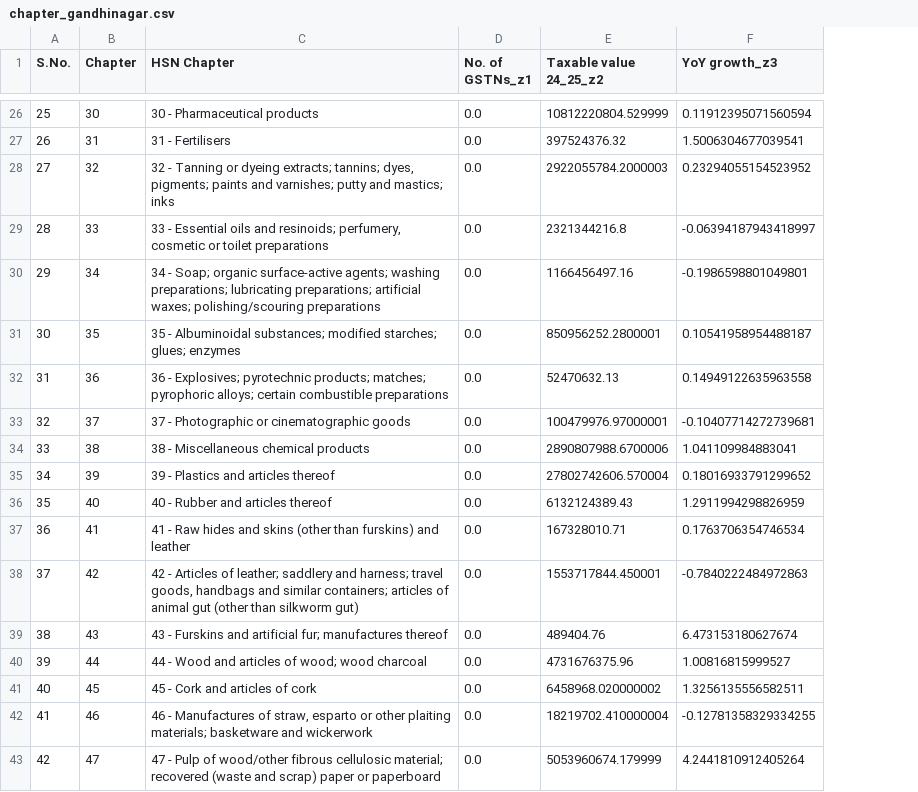
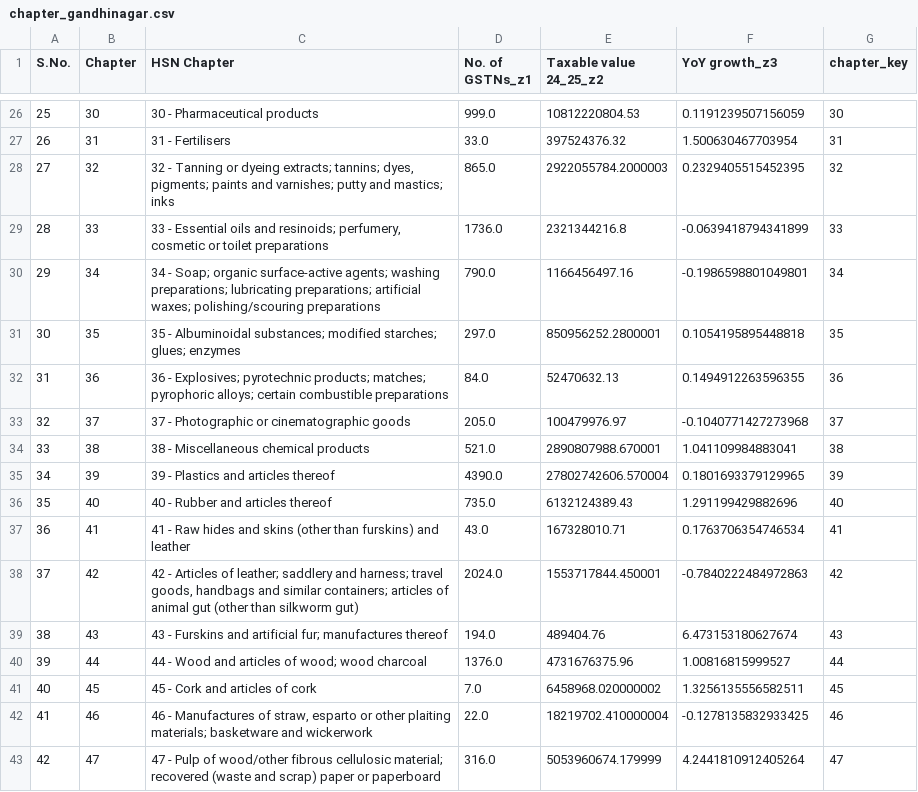
Before and after one commit to ankurtry1/arthadrishti, a CSV file: Data/Cleaned data/Chapter data/chapter_gandhinagar.csv, drawn as a sheet; only a part is shown, gaps mark what is left out; the diff covers the shown part only; the diff names each change by its address in the sheet, - before the commit and + after, or states it on an @@ line.

```diff
--- a/Data/Cleaned data/Chapter data/chapter_gandhinagar.csv
+++ b/Data/Cleaned data/Chapter data/chapter_gandhinagar.csv
+column G (chapter_key), rows 26-43: 30 | 31 | 32 | 33 | 34 | 35 | 36 | 37 | 38 | 39 | 40 | 41 | 42 | 43 | 44 | 45 | 46 | 47
-D26 (No. of GSTNs_z1): 0.0
+D26 (No. of GSTNs_z1): 999.0
-E26 (Taxable value 24_25_z2): 10812220804.529999
+E26 (Taxable value 24_25_z2): 10812220804.53
-F26 (YoY growth_z3): 0.11912395071560594
+F26 (YoY growth_z3): 0.1191239507156059
-D27 (No. of GSTNs_z1): 0.0
+D27 (No. of GSTNs_z1): 33.0
-F27 (YoY growth_z3): 1.5006304677039541
+F27 (YoY growth_z3): 1.500630467703954
-D28 (No. of GSTNs_z1): 0.0
+D28 (No. of GSTNs_z1): 865.0
-F28 (YoY growth_z3): 0.23294055154523952
+F28 (YoY growth_z3): 0.2329405515452395
-D29 (No. of GSTNs_z1): 0.0
+D29 (No. of GSTNs_z1): 1736.0
-F29 (YoY growth_z3): -0.06394187943418997
+F29 (YoY growth_z3): -0.0639418794341899
-D30 (No. of GSTNs_z1): 0.0
+D30 (No. of GSTNs_z1): 790.0
-D31 (No. of GSTNs_z1): 0.0
+D31 (No. of GSTNs_z1): 297.0
-F31 (YoY growth_z3): 0.10541958954488187
+F31 (YoY growth_z3): 0.1054195895448818
-D32 (No. of GSTNs_z1): 0.0
+D32 (No. of GSTNs_z1): 84.0
-F32 (YoY growth_z3): 0.14949122635963558
+F32 (YoY growth_z3): 0.1494912263596355
-D33 (No. of GSTNs_z1): 0.0
+D33 (No. of GSTNs_z1): 205.0
-E33 (Taxable value 24_25_z2): 100479976.97000001
+E33 (Taxable value 24_25_z2): 100479976.97
-F33 (YoY growth_z3): -0.10407714272739681
+F33 (YoY growth_z3): -0.1040771427273968
-D34 (No. of GSTNs_z1): 0.0
+D34 (No. of GSTNs_z1): 521.0
-E34 (Taxable value 24_25_z2): 2890807988.6700006
+E34 (Taxable value 24_25_z2): 2890807988.670001
-D35 (No. of GSTNs_z1): 0.0
+D35 (No. of GSTNs_z1): 4390.0
-F35 (YoY growth_z3): 0.18016933791299652
+F35 (YoY growth_z3): 0.1801693379129965
-D36 (No. of GSTNs_z1): 0.0
+D36 (No. of GSTNs_z1): 735.0
-F36 (YoY growth_z3): 1.2911994298826959
+F36 (YoY growth_z3): 1.291199429882696
-D37 (No. of GSTNs_z1): 0.0
+D37 (No. of GSTNs_z1): 43.0
-D38 (No. of GSTNs_z1): 0.0
+D38 (No. of GSTNs_z1): 2024.0
-D39 (No. of GSTNs_z1): 0.0
+D39 (No. of GSTNs_z1): 194.0
-D40 (No. of GSTNs_z1): 0.0
+D40 (No. of GSTNs_z1): 1376.0
-D41 (No. of GSTNs_z1): 0.0
+D41 (No. of GSTNs_z1): 7.0
-D42 (No. of GSTNs_z1): 0.0
+D42 (No. of GSTNs_z1): 22.0
-F42 (YoY growth_z3): -0.12781358329334255
+F42 (YoY growth_z3): -0.1278135832933425
-D43 (No. of GSTNs_z1): 0.0
+D43 (No. of GSTNs_z1): 316.0
```
Also changed, not shown: 113 edited cells elsewhere in this file, Data/Cleaned data/Chapter data/chapter_mandoli.csv, Data/Cleaned data/Gandhinagar.csv, 2 other files.
